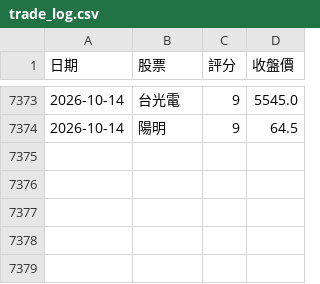
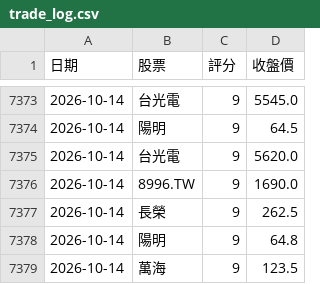
Before and after one commit to 2015b09976138-dot/DayTradeAssistant, a CSV file: trade_log.csv, drawn as a sheet; only a part is shown, gaps mark what is left out; the diff names each change by its address in the sheet, - before the commit and + after, or states it on an @@ line.

```diff
--- a/trade_log.csv
+++ b/trade_log.csv
+row 7375: 2026-10-14 | 台光電 | 9 | 5620.0
+row 7376: 2026-10-14 | 8996.TW | 9 | 1690.0
+row 7377: 2026-10-14 | 長榮 | 9 | 262.5
+row 7378: 2026-10-14 | 陽明 | 9 | 64.8
+row 7379: 2026-10-14 | 萬海 | 9 | 123.5
```
